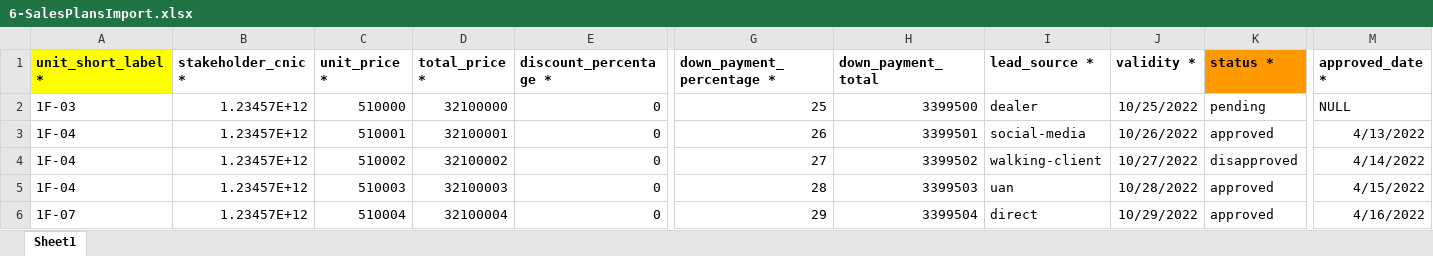
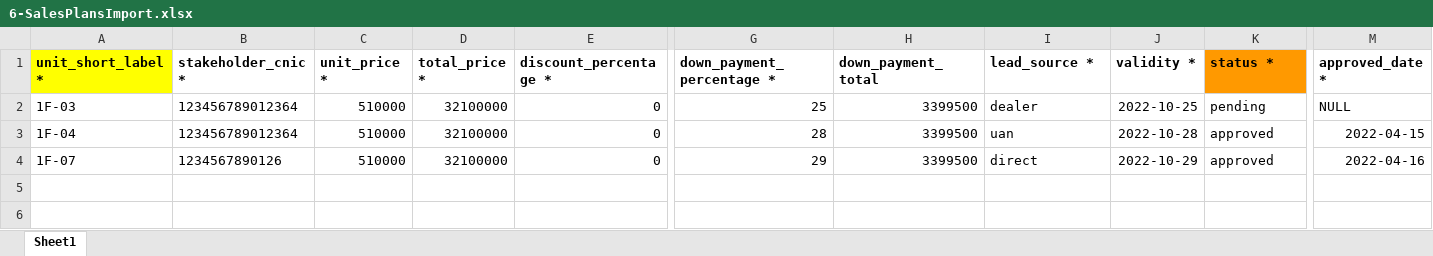
Before and after one commit to aadilsafi/j7-erp, an Excel workbook: public/app-assets/ImportSamples/6-SalesPlansImport.xlsx, sheet Sheet1, drawn as a sheet; only a part is shown, gaps mark what is left out; values as stored, in another font and other column widths than the file's, no borders; charts and pictures not drawn; removed rows and columns are numbered as before the commit, all else as after; rows hold the shown columns only; the diff names each change by its address in the sheet, - before the commit and + after, or states it on an @@ line.

```diff
--- a/public/app-assets/ImportSamples/6-SalesPlansImport.xlsx (sheet Sheet1)
+++ b/public/app-assets/ImportSamples/6-SalesPlansImport.xlsx (sheet Sheet1)
-B2 (stakeholder_cnic *): 1.23457E+12
+B2 (stakeholder_cnic *): 123456789012364
-J2 (validity *): 10/25/2022
+J2 (validity *): 2022-10-25
-row 3: 1F-04 | 1.23457E+12 | 510001 | 32100001 | 0 | 26 | 3399501 | social-media | 10/26/2022 | approved | 4/13/2022
-row 4: 1F-04 | 1.23457E+12 | 510002 | 32100002 | 0 | 27 | 3399502 | walking-client | 10/27/2022 | disapproved | 4/14/2022
-B3 (stakeholder_cnic *): 1.23457E+12
+B3 (stakeholder_cnic *): 123456789012364
-C3 (unit_price *): 510003
+C3 (unit_price *): 510000
-D3 (total_price *): 32100003
+D3 (total_price *): 32100000
-H3 (down_payment_total): 3399503
+H3 (down_payment_total): 3399500
-J3 (validity *): 10/28/2022
+J3 (validity *): 2022-10-28
-M3 (approved_date *): 4/15/2022
+M3 (approved_date *): 2022-04-15
-B4 (stakeholder_cnic *): 1.23457E+12
+B4 (stakeholder_cnic *): 1234567890126
-C4 (unit_price *): 510004
+C4 (unit_price *): 510000
-D4 (total_price *): 32100004
+D4 (total_price *): 32100000
-H4 (down_payment_total): 3399504
+H4 (down_payment_total): 3399500
-J4 (validity *): 10/29/2022
+J4 (validity *): 2022-10-29
-M4 (approved_date *): 4/16/2022
+M4 (approved_date *): 2022-04-16
```
Also changed, not shown: charts or pictures, public/app-assets/ImportSamples/10-ReceiptsImport.xlsx, public/app-assets/ImportSamples/2-FloorsSample.xlsx, 8 other files.
